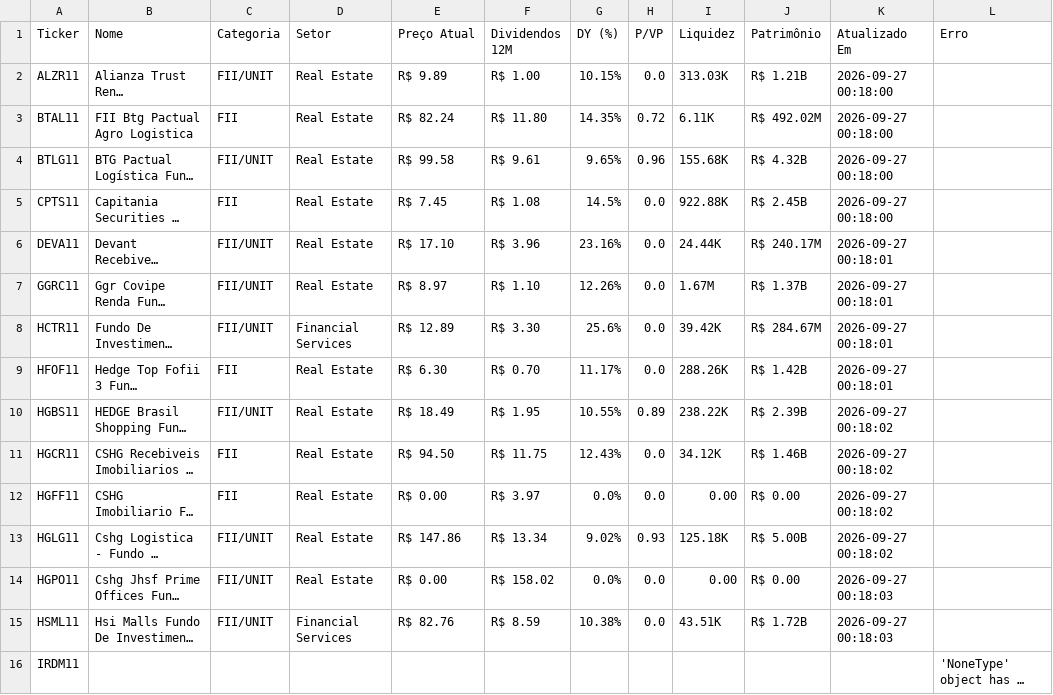
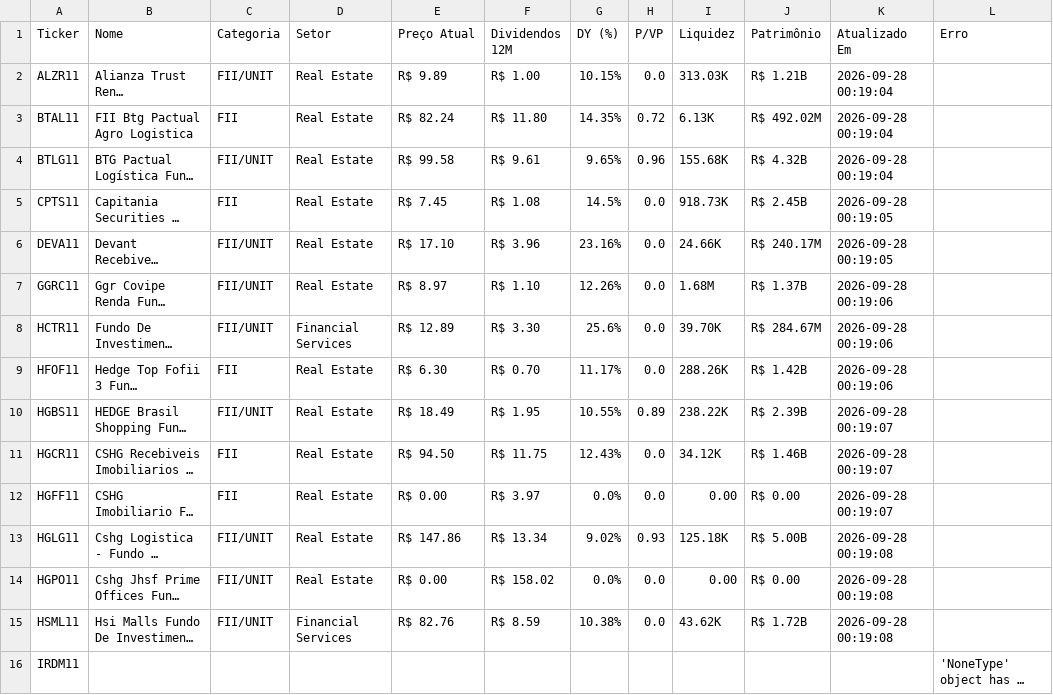
Before and after one commit to emanoelsoares86/vida-paga-market-data, a CSV file: ativos.csv, drawn as a sheet; only a part is shown; long unchanged cells end in …; the diff covers the shown part only; the diff names each change by its address in the sheet, - before the commit and + after, or states it on an @@ line.

```diff
--- a/ativos.csv
+++ b/ativos.csv
-K2:K4 (Atualizado Em): 2026-09-27 00:18:00
+K2:K4 (Atualizado Em): 2026-09-28 00:19:04
-I3 (Liquidez): 6.11K
+I3 (Liquidez): 6.13K
-I5 (Liquidez): 922.88K
+I5 (Liquidez): 918.73K
-K5 (Atualizado Em): 2026-09-27 00:18:00
+K5 (Atualizado Em): 2026-09-28 00:19:05
-I6 (Liquidez): 24.44K
+I6 (Liquidez): 24.66K
-K6 (Atualizado Em): 2026-09-27 00:18:01
+K6 (Atualizado Em): 2026-09-28 00:19:05
-I7 (Liquidez): 1.67M
+I7 (Liquidez): 1.68M
-K7:K9 (Atualizado Em): 2026-09-27 00:18:01
+K7:K9 (Atualizado Em): 2026-09-28 00:19:06
-I8 (Liquidez): 39.42K
+I8 (Liquidez): 39.70K
-K10:K12 (Atualizado Em): 2026-09-27 00:18:02
+K10:K12 (Atualizado Em): 2026-09-28 00:19:07
-K13 (Atualizado Em): 2026-09-27 00:18:02
+K13 (Atualizado Em): 2026-09-28 00:19:08
-K14:K15 (Atualizado Em): 2026-09-27 00:18:03
+K14:K15 (Atualizado Em): 2026-09-28 00:19:08
-I15 (Liquidez): 43.51K
+I15 (Liquidez): 43.62K
```
Also changed, not shown: 164 edited cells elsewhere in this file, 1 other file.
